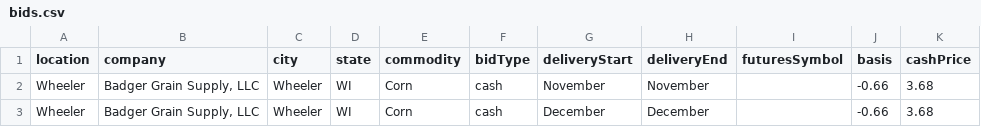
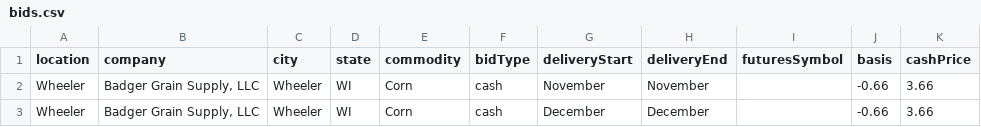
Before and after one commit to midwestagsupply/badgergrain, a CSV file: bids.csv, drawn as a sheet.

```diff
--- a/bids.csv
+++ b/bids.csv
@@ -1,3 +1,3 @@
 location,company,city,state,commodity,bidType,deliveryStart,deliveryEnd,futuresSymbol,basis,cashPrice
-Wheeler,"Badger Grain Supply, LLC",Wheeler,WI,Corn,cash,November,November,,-0.66,3.68
-Wheeler,"Badger Grain Supply, LLC",Wheeler,WI,Corn,cash,December,December,,-0.66,3.68
+Wheeler,"Badger Grain Supply, LLC",Wheeler,WI,Corn,cash,November,November,,-0.66,3.66
+Wheeler,"Badger Grain Supply, LLC",Wheeler,WI,Corn,cash,December,December,,-0.66,3.66
```
Also changed, not shown: 4 other files.
